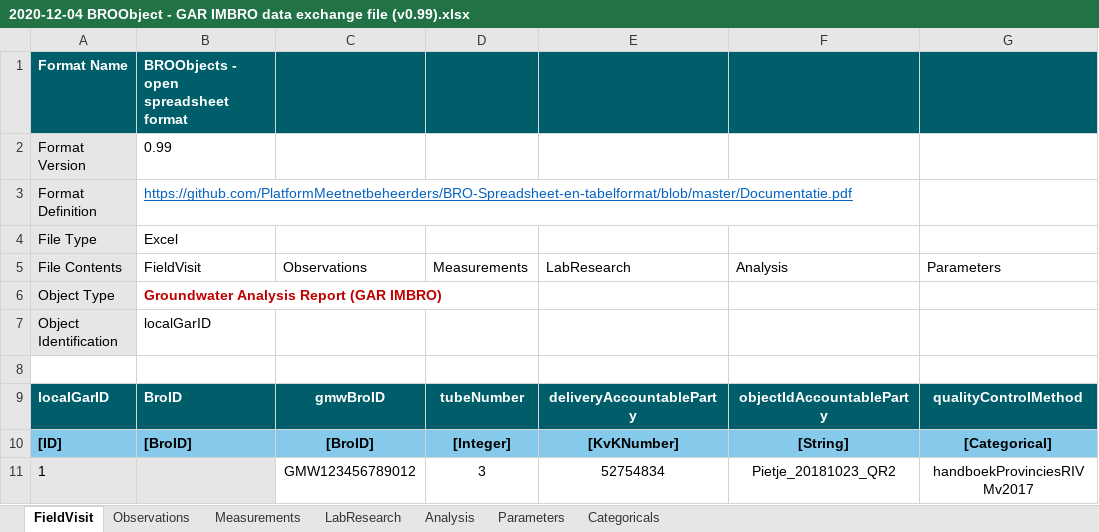
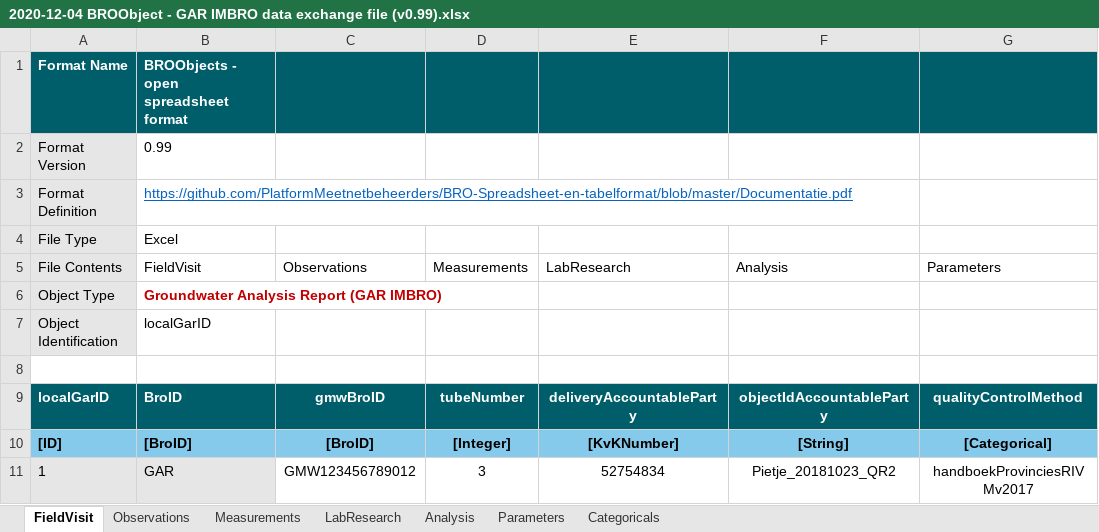
Before and after one commit to PlatformMeetnetbeheerders/BRO-Spreadsheet-en-tabelformat, an Excel workbook: 2020-12-04 BROObject - GAR IMBRO data exchange file (v0.99).xlsx, sheet FieldVisit, drawn as a sheet; only a part is shown; values as stored, in another font and other column widths than the file's, no borders; the diff names each change by its address in the sheet, - before the commit and + after, or states it on an @@ line.

Commit message:
Update 2020-12-04 BROObject - GAR IMBRO data exchange file (v0.99).xlsx

```diff
--- a/2020-12-04 BROObject - GAR IMBRO data exchange file (v0.99).xlsx (sheet FieldVisit)
+++ b/2020-12-04 BROObject - GAR IMBRO data exchange file (v0.99).xlsx (sheet FieldVisit)
-B11 (FieldVisit): (empty)
+B11 (FieldVisit): GAR
```
